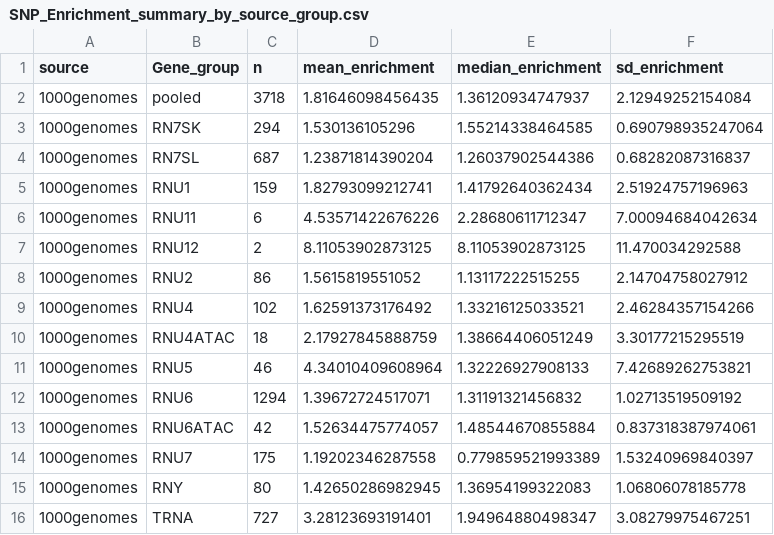
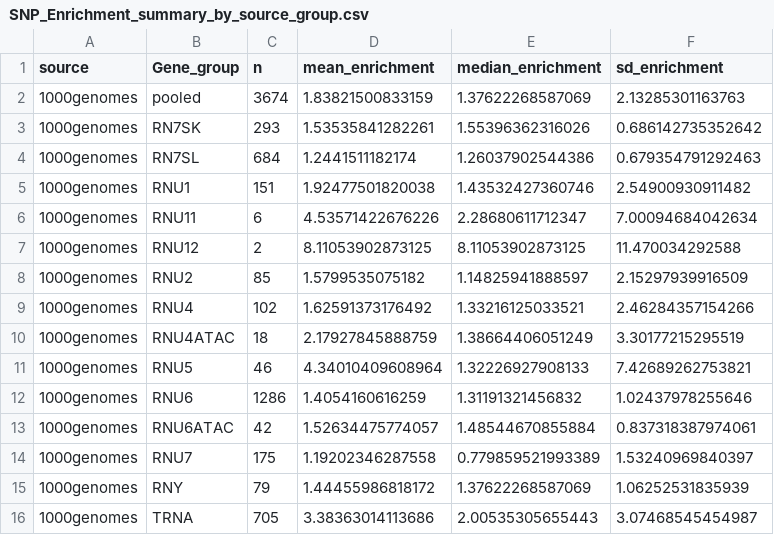
Before and after one commit to NadiaPrasetyo/ncRNA-pseudogenes, a CSV file: results/SNP_Enrichment_summary_by_source_group.csv, drawn as a sheet; only a part is shown; the diff covers the shown part only.

```diff
--- a/results/SNP_Enrichment_summary_by_source_group.csv
+++ b/results/SNP_Enrichment_summary_by_source_group.csv
@@ -1,9 +1,9 @@
 "source","Gene_group","n","mean_enrichment","median_enrichment","sd_enrichment"
-"1000genomes","pooled",3718,1.81646098456435,1.36120934747937,2.12949252154084
-"1000genomes","RN7SK",294,1.530136105296,1.55214338464585,0.690798935247064
-"1000genomes","RN7SL",687,1.23871814390204,1.26037902544386,0.68282087316837
-"1000genomes","RNU1",159,1.82793099212741,1.41792640362434,2.51924757196963
+"1000genomes","pooled",3674,1.83821500833159,1.37622268587069,2.13285301163763
+"1000genomes","RN7SK",293,1.53535841282261,1.55396362316026,0.686142735352642
+"1000genomes","RN7SL",684,1.2441511182174,1.26037902544386,0.679354791292463
+"1000genomes","RNU1",151,1.92477501820038,1.43532427360746,2.54900930911482
 "1000genomes","RNU11",6,4.53571422676226,2.28680611712347,7.00094684042634
 "1000genomes","RNU12",2,8.11053902873125,8.11053902873125,11.470034292588
-"1000genomes","RNU2",86,1.5615819551052,1.13117222515255,2.14704758027912
+"1000genomes","RNU2",85,1.5799535075182,1.14825941888597,2.15297939916509
 "1000genomes","RNU4",102,1.62591373176492,1.33216125033521,2.46284357154266
@@ -11,6 +11,6 @@
 "1000genomes","RNU5",46,4.34010409608964,1.32226927908133,7.42689262753821
-"1000genomes","RNU6",1294,1.39672724517071,1.31191321456832,1.02713519509192
+"1000genomes","RNU6",1286,1.4054160616259,1.31191321456832,1.02437978255646
 "1000genomes","RNU6ATAC",42,1.52634475774057,1.48544670855884,0.837318387974061
 "1000genomes","RNU7",175,1.19202346287558,0.779859521993389,1.53240969840397
-"1000genomes","RNY",80,1.42650286982945,1.36954199322083,1.06806078185778
-"1000genomes","TRNA",727,3.28123693191401,1.94964880498347,3.08279975467251
+"1000genomes","RNY",79,1.44455986818172,1.37622268587069,1.06252531835939
+"1000genomes","TRNA",705,3.38363014113686,2.00535305655443,3.07468545454987
```
Also changed, not shown: 86 edited cells elsewhere in this file, 6 other files.
